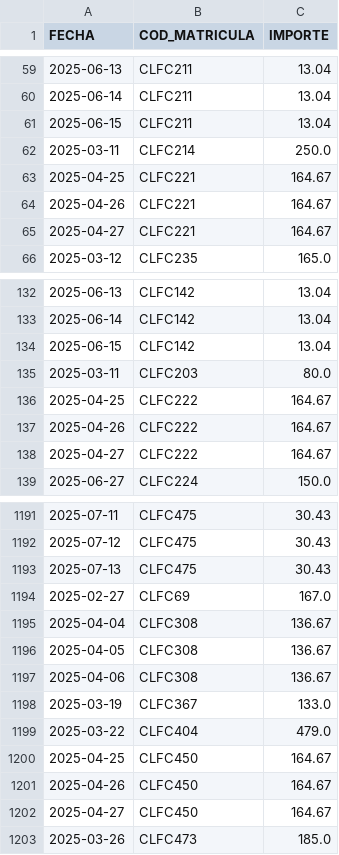
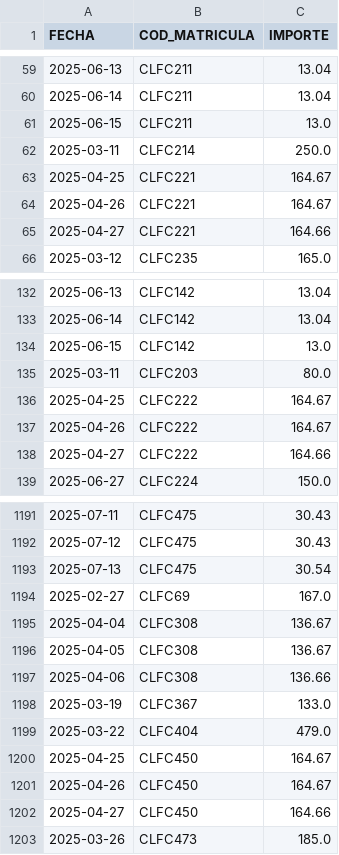
Before and after one commit to DiegoRold/Reparto-de-ingresos, a CSV file: reparto_ingresos_output.csv, drawn as a sheet; only a part is shown, gaps mark what is left out; the diff covers the shown part only.

```diff
--- a/reparto_ingresos_output.csv
+++ b/reparto_ingresos_output.csv
@@ -60,3 +60,3 @@
 2025-06-14,CLFC211,13.04
-2025-06-15,CLFC211,13.04
+2025-06-15,CLFC211,13.0
 2025-03-11,CLFC214,250.0
@@ -64,3 +64,3 @@
 2025-04-26,CLFC221,164.67
-2025-04-27,CLFC221,164.67
+2025-04-27,CLFC221,164.66
 2025-03-12,CLFC235,165.0
@@ -133,3 +133,3 @@
 2025-06-14,CLFC142,13.04
-2025-06-15,CLFC142,13.04
+2025-06-15,CLFC142,13.0
 2025-03-11,CLFC203,80.0
@@ -137,3 +137,3 @@
 2025-04-26,CLFC222,164.67
-2025-04-27,CLFC222,164.67
+2025-04-27,CLFC222,164.66
 2025-06-27,CLFC224,150.0
@@ -1192,3 +1192,3 @@
 2025-07-12,CLFC475,30.43
-2025-07-13,CLFC475,30.43
+2025-07-13,CLFC475,30.54
 2025-02-27,CLFC69,167.0
@@ -1196,3 +1196,3 @@
 2025-04-05,CLFC308,136.67
-2025-04-06,CLFC308,136.67
+2025-04-06,CLFC308,136.66
 2025-03-19,CLFC367,133.0
@@ -1201,3 +1201,3 @@
 2025-04-26,CLFC450,164.67
-2025-04-27,CLFC450,164.67
+2025-04-27,CLFC450,164.66
 2025-03-26,CLFC473,185.0
```
Also changed, not shown: 40 edited cells elsewhere in this file, 3 other files.
